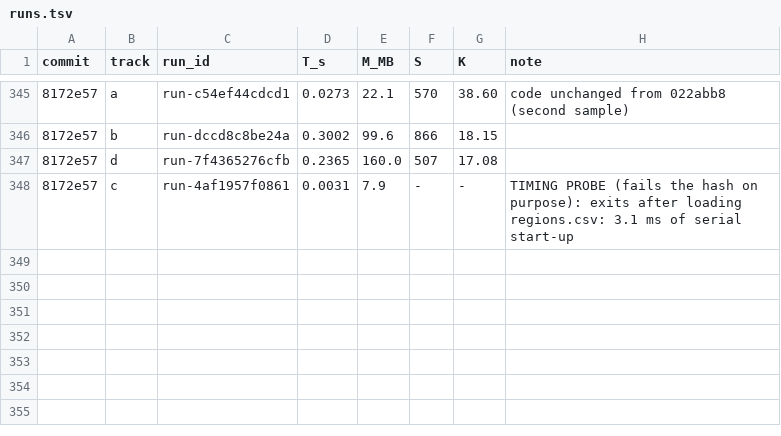
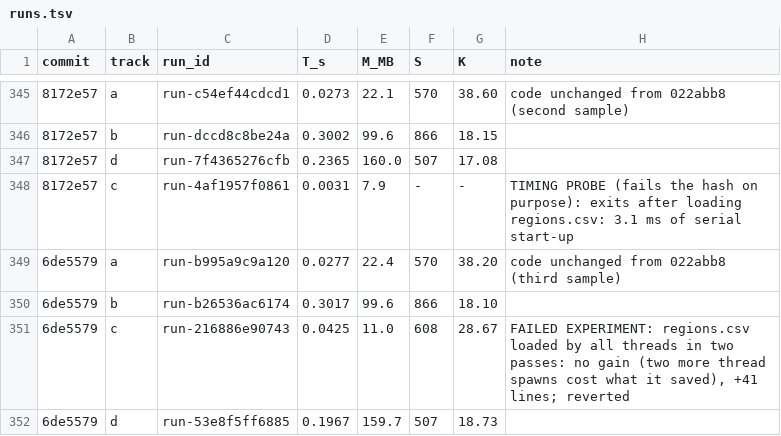
Before and after one commit to FrankChinedu/speed-demon, a TSV file: dev/tools/runs.tsv, drawn as a sheet; only a part is shown, gaps mark what is left out; the diff names each change by its address in the sheet, - before the commit and + after, or states it on an @@ line.

```diff
--- a/dev/tools/runs.tsv
+++ b/dev/tools/runs.tsv
+row 349: 6de5579 | a | run-b995a9c9a120 | 0.0277 | 22.4 | 570 | 38.20 | code unchanged from 022abb8 (third sample)
+row 350: 6de5579 | b | run-b26536ac6174 | 0.3017 | 99.6 | 866 | 18.10
+row 351: 6de5579 | c | run-216886e90743 | 0.0425 | 11.0 | 608 | 28.67 | FAILED EXPERIMENT: regions.csv loaded by all threads in two passes: no gain (two more thread spawns cost what it saved), +41 lines; reverted
+row 352: 6de5579 | d | run-53e8f5ff6885 | 0.1967 | 159.7 | 507 | 18.73
```
Also changed, not shown: 1 other file.
